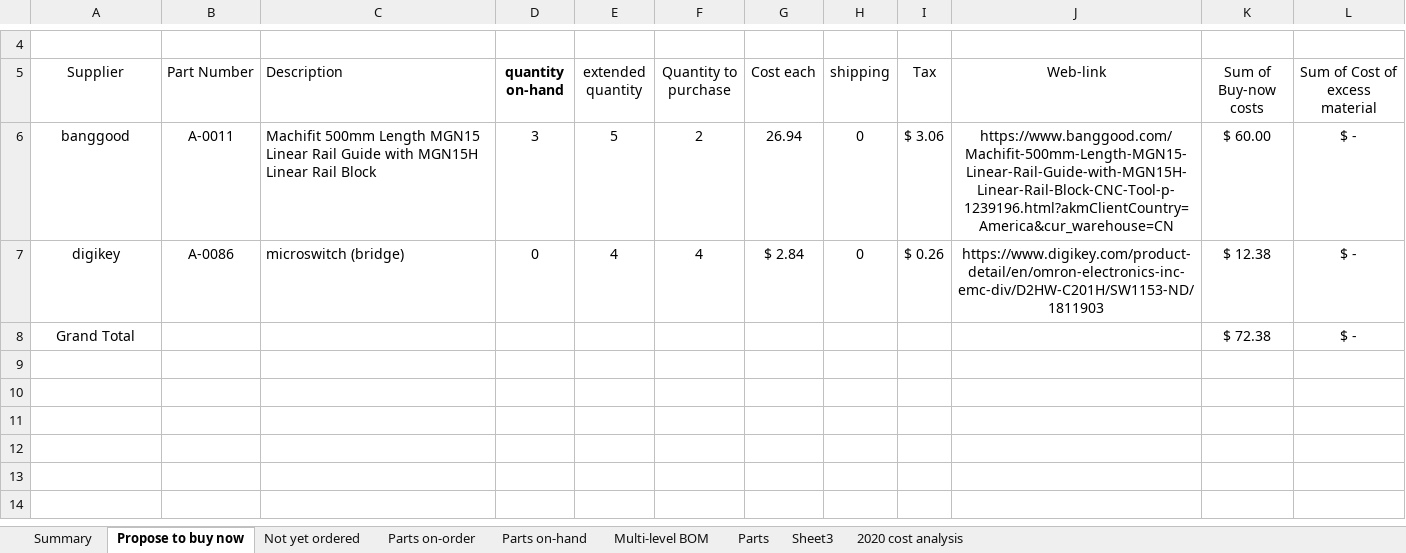
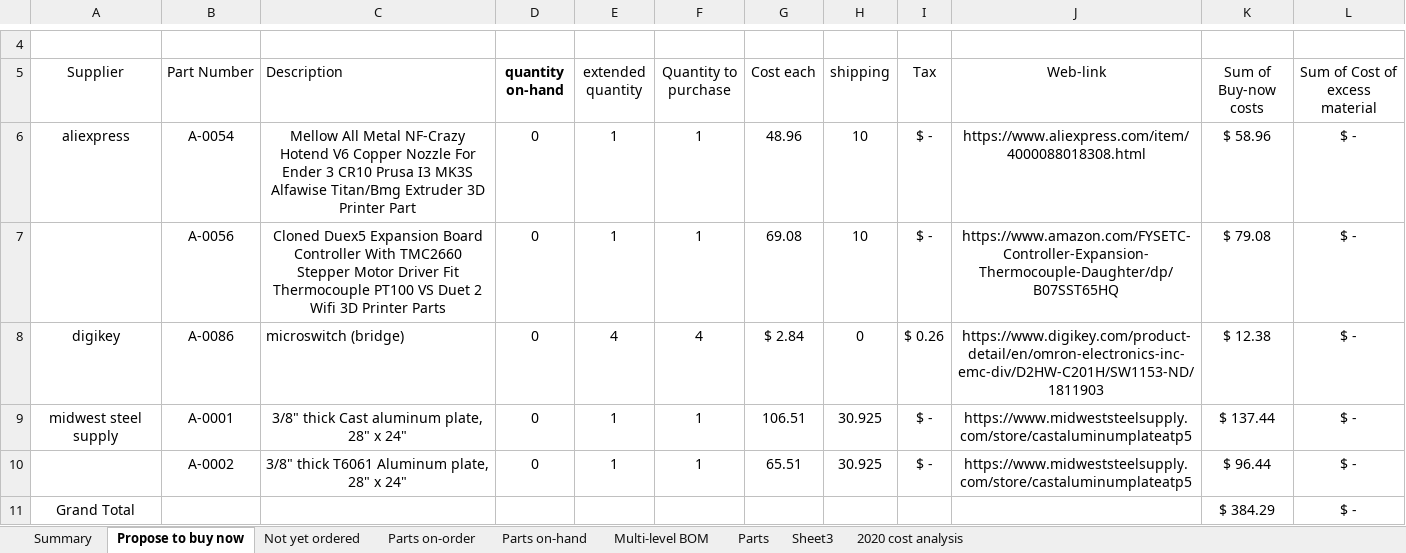
Before and after one commit to BainbridgeArtisanResourceNetwork/Mark4_printer, an Excel workbook: Detailed BOM.xlsx, sheet Propose to buy now, drawn as a sheet; only a part is shown, gaps mark what is left out; values as stored, in another font and other column widths than the file's, no borders; removed rows and columns are numbered as before the commit, all else as after; the diff names each change by its address in the sheet, - before the commit and + after, or states it on an @@ line.

Commit message:
New fusion model, picture and readme. New folder and file for Duet2, Updated BOM file.

```diff
--- a/Detailed BOM.xlsx (sheet Propose to buy now)
+++ b/Detailed BOM.xlsx (sheet Propose to buy now)
-row 6: banggood | A-0011 | Machifit 500mm Length MGN15 Linear Rail Guide with MGN15H Linear Rail Block | 3 | 5 | 2 | 26.94 | 0 | $ 3.06 | https://www.banggood.com/Machifit-500mm-Length-MGN15-Linear-Rail-Guide-with-MGN15H-Linear-Rail-Block-CNC-Tool-p-1239196.html?akmClientCountry=America&cur_warehouse=CN | $ 60.00 | $ -
+row 6: aliexpress | A-0054 | Mellow All Metal NF-Crazy Hotend V6 Copper Nozzle For Ender 3 CR10 Prusa I3 MK3S Alfawise Titan/Bmg Extruder 3D Printer Part | 0 | 1 | 1 | 48.96 | 10 | $ - | https://www.aliexpress.com/item/4000088018308.html | $ 58.96 | $ -
+row 7:  | A-0056 | Cloned Duex5 Expansion Board Controller With TMC2660 Stepper Motor Driver Fit Thermocouple PT100 VS Duet 2 Wifi 3D Printer Parts | 0 | 1 | 1 | 69.08 | 10 | $ - | https://www.amazon.com/FYSETC-Controller-Expansion-Thermocouple-Daughter/dp/B07SST65HQ | $ 79.08 | $ -
+row 9: midwest steel supply | A-0001 | 3/8" thick Cast aluminum plate, 28" x 24" | 0 | 1 | 1 | 106.51 | 30.925 | $ - | https://www.midweststeelsupply.com/store/castaluminumplateatp5 | $ 137.44 | $ -
+row 10:  | A-0002 | 3/8" thick T6061 Aluminum plate, 28" x 24" | 0 | 1 | 1 | 65.51 | 30.925 | $ - | https://www.midweststeelsupply.com/store/castaluminumplateatp5 | $ 96.44 | $ -
-K11 (Sum of Buy-now costs): $ 72.38
+K11 (Sum of Buy-now costs): $ 384.29
```
Also changed, not shown: sheet Parts, sheet Parts on-hand, sheet Parts on-order, sheet Multi-level BOM, sheet Summary, sheet Not yet ordered, 1 more sheet, formulas that keep their value, charts or pictures, 3 other files.
